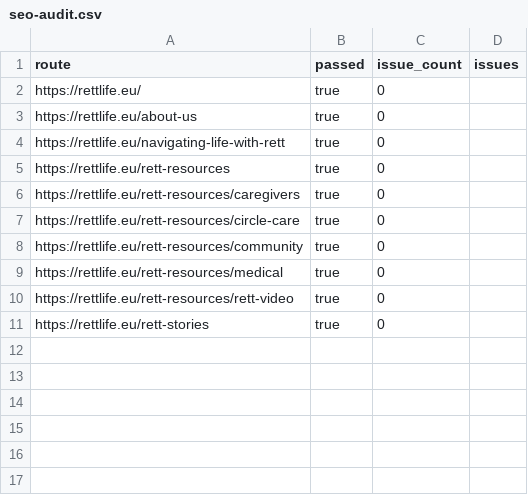
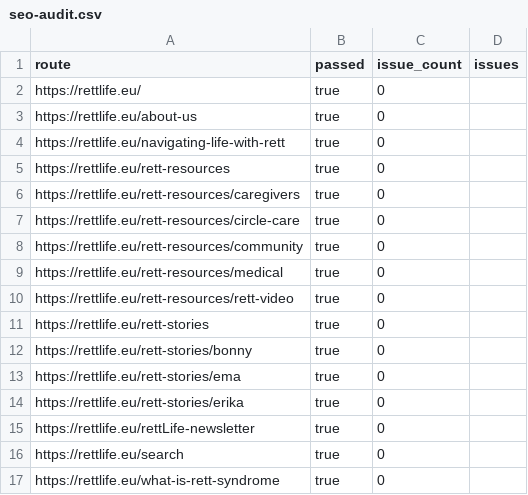
Before and after one commit to srijit4d/personal-work, a CSV file: artifacts/seo/seo-audit.csv, drawn as a sheet.

```diff
--- a/artifacts/seo/seo-audit.csv
+++ b/artifacts/seo/seo-audit.csv
@@ -11 +11,7 @@ route,passed,issue_count,issues
 "https://rettlife.eu/rett-stories","true","0",""
+"https://rettlife.eu/rett-stories/bonny","true","0",""
+"https://rettlife.eu/rett-stories/ema","true","0",""
+"https://rettlife.eu/rett-stories/erika","true","0",""
+"https://rettlife.eu/rettLife-newsletter","true","0",""
+"https://rettlife.eu/search","true","0",""
+"https://rettlife.eu/what-is-rett-syndrome","true","0",""
```
Also changed, not shown: 10 other files.
